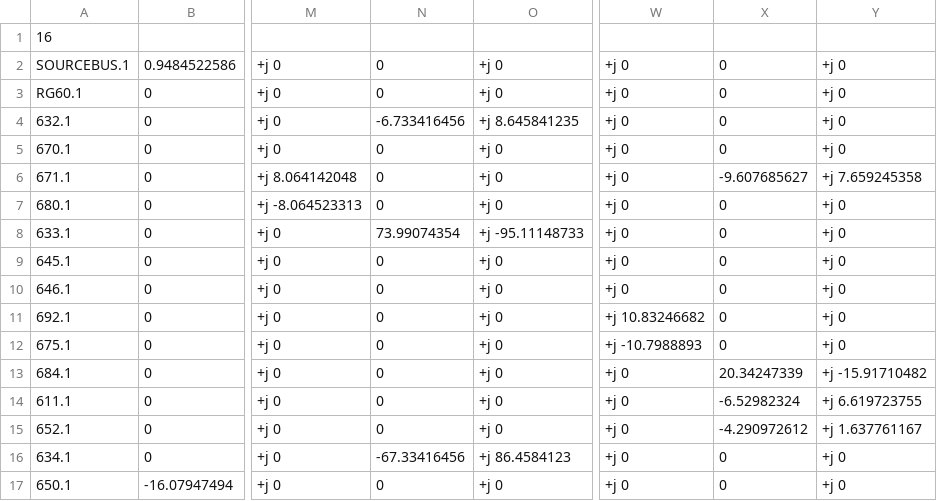
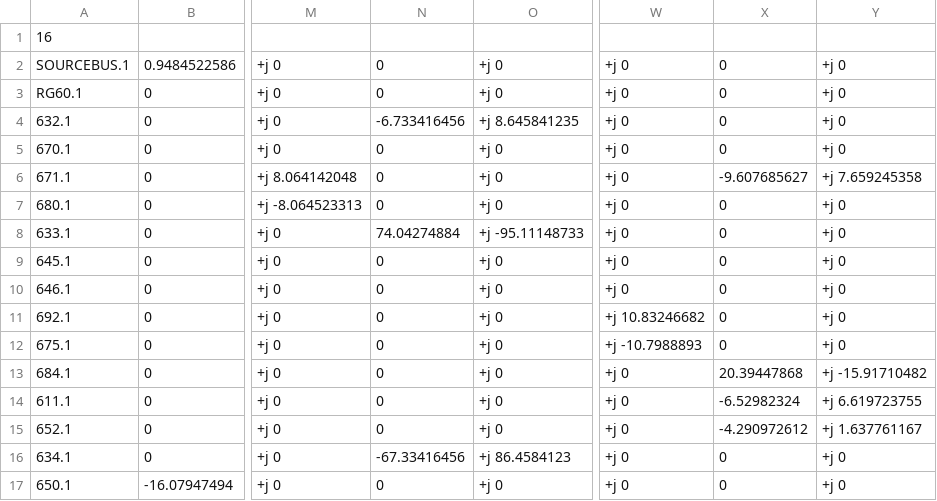
Before and after one commit to Uraniluib/ModifiedLouvainAlgorithm, a CSV file: opendss/13positivebus/ieee13nodeckt_EXP_Y.CSV, drawn as a sheet; only a part is shown, gaps mark what is left out; the diff names each change by its address in the sheet, - before the commit and + after, or states it on an @@ line.

```diff
--- a/opendss/13positivebus/ieee13nodeckt_EXP_Y.CSV
+++ b/opendss/13positivebus/ieee13nodeckt_EXP_Y.CSV
-N8: 73.99074354
+N8: 74.04274884
-X13: 20.34247339
+X13: 20.39447868
```
Also changed, not shown: opendss/13positivebus/ieee13nodeckt_EXP_ElemPowers.CSV, opendss/13positivebus/ieee13nodeckt_EXP_VOLTAGES.CSV, 10 other files.
